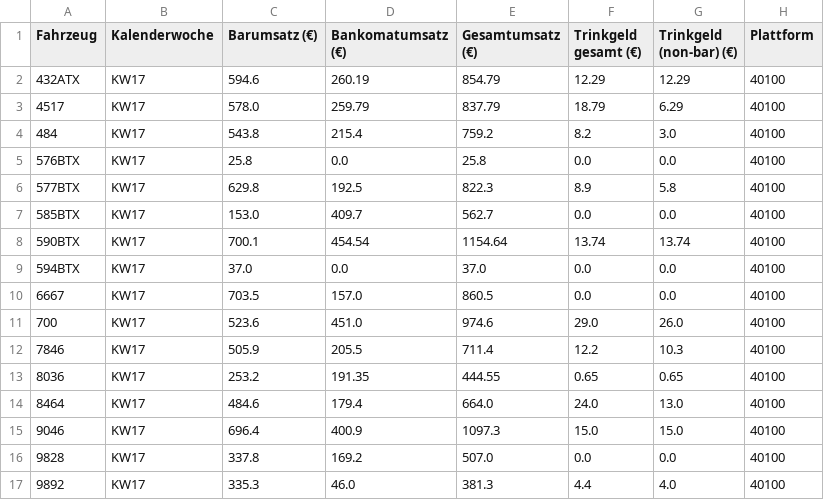
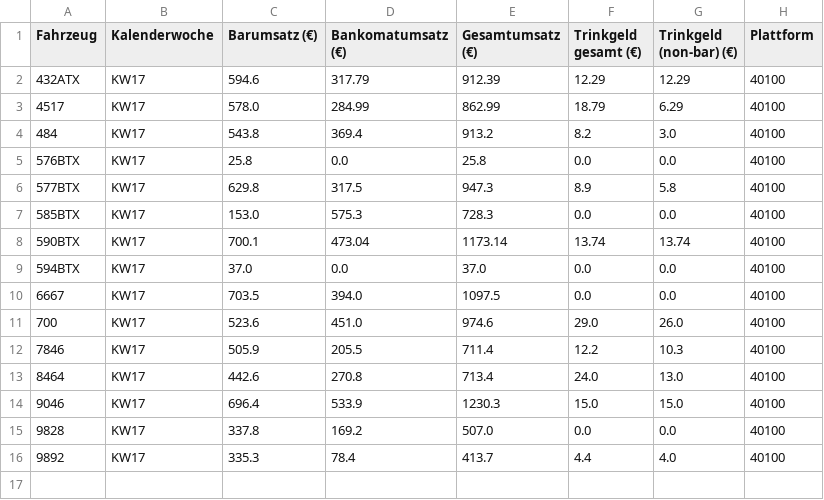
Before and after one commit to mad-me/Skripts, a CSV file: import/data/archive/40100_KW17.csv, drawn as a sheet; removed rows and columns are numbered as before the commit, all else as after; the diff names each change by its address in the sheet, - before the commit and + after, or states it on an @@ line.

```diff
--- a/import/data/archive/40100_KW17.csv
+++ b/import/data/archive/40100_KW17.csv
-D2 (Bankomatumsatz (€)): 260.19
+D2 (Bankomatumsatz (€)): 317.79
-E2 (Gesamtumsatz (€)): 854.79
+E2 (Gesamtumsatz (€)): 912.39
-D3 (Bankomatumsatz (€)): 259.79
+D3 (Bankomatumsatz (€)): 284.99
-E3 (Gesamtumsatz (€)): 837.79
+E3 (Gesamtumsatz (€)): 862.99
-D4 (Bankomatumsatz (€)): 215.4
+D4 (Bankomatumsatz (€)): 369.4
-E4 (Gesamtumsatz (€)): 759.2
+E4 (Gesamtumsatz (€)): 913.2
-D6 (Bankomatumsatz (€)): 192.5
+D6 (Bankomatumsatz (€)): 317.5
-E6 (Gesamtumsatz (€)): 822.3
+E6 (Gesamtumsatz (€)): 947.3
-D7 (Bankomatumsatz (€)): 409.7
+D7 (Bankomatumsatz (€)): 575.3
-E7 (Gesamtumsatz (€)): 562.7
+E7 (Gesamtumsatz (€)): 728.3
-D8 (Bankomatumsatz (€)): 454.54
+D8 (Bankomatumsatz (€)): 473.04
-E8 (Gesamtumsatz (€)): 1154.64
+E8 (Gesamtumsatz (€)): 1173.14
-D10 (Bankomatumsatz (€)): 157.0
+D10 (Bankomatumsatz (€)): 394.0
-E10 (Gesamtumsatz (€)): 860.5
+E10 (Gesamtumsatz (€)): 1097.5
-row 13: 8036 | KW17 | 253.2 | 191.35 | 444.55 | 0.65 | 0.65 | 40100
-C13 (Barumsatz (€)): 484.6
+C13 (Barumsatz (€)): 442.6
-D13 (Bankomatumsatz (€)): 179.4
+D13 (Bankomatumsatz (€)): 270.8
-E13 (Gesamtumsatz (€)): 664.0
+E13 (Gesamtumsatz (€)): 713.4
-D14 (Bankomatumsatz (€)): 400.9
+D14 (Bankomatumsatz (€)): 533.9
-E14 (Gesamtumsatz (€)): 1097.3
+E14 (Gesamtumsatz (€)): 1230.3
-D16 (Bankomatumsatz (€)): 46.0
+D16 (Bankomatumsatz (€)): 78.4
-E16 (Gesamtumsatz (€)): 381.3
+E16 (Gesamtumsatz (€)): 413.7
```
Also changed, not shown: import/data/archive/40100_KW15.csv, import/data/archive/40100_KW18.csv, 51 other files.
